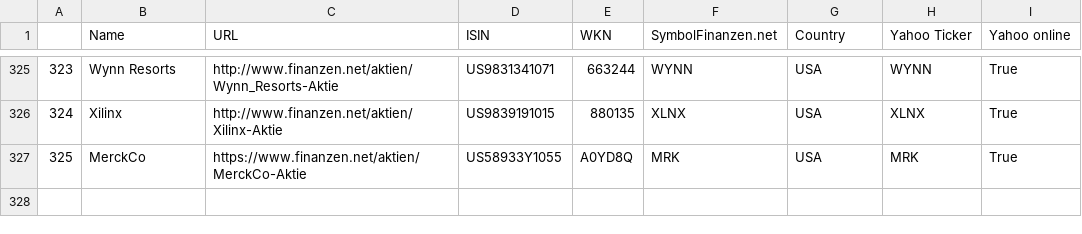
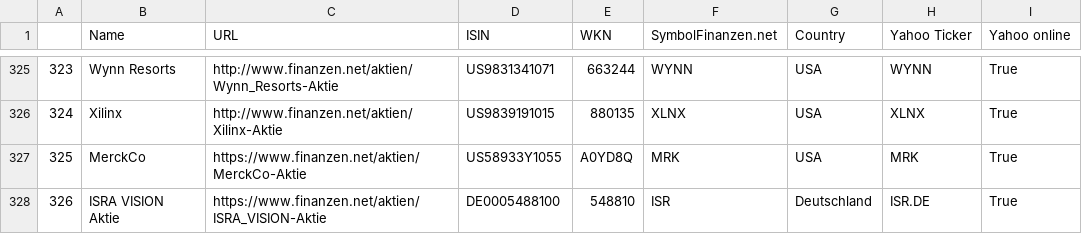
Before and after one commit to fabkno/project_one, a CSV file: data/company_lists/full_list.csv, drawn as a sheet; only a part is shown, gaps mark what is left out; the diff names each change by its address in the sheet, - before the commit and + after, or states it on an @@ line.

Commit message:
isra vision added

```diff
--- a/data/company_lists/full_list.csv
+++ b/data/company_lists/full_list.csv
+row 328: 326 | ISRA VISION Aktie | https://www.finanzen.net/aktien/ISRA_VISION-Aktie | DE0005488100 | 548810 | ISR | Deutschland | ISR.DE | True
```
